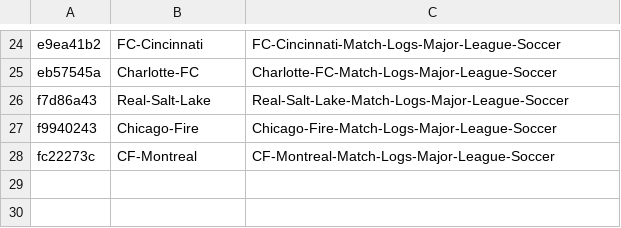
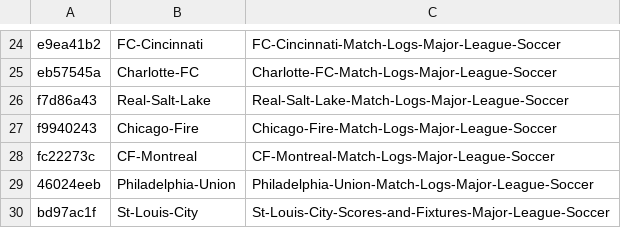
Before and after one commit to tbrech4/fbref_scraper, a CSV file: MLS_squad_codes.csv, drawn as a sheet; only a part is shown, gaps mark what is left out; the diff names each change by its address in the sheet, - before the commit and + after, or states it on an @@ line.

```diff
--- a/MLS_squad_codes.csv
+++ b/MLS_squad_codes.csv
+row 29: 46024eeb | Philadelphia-Union | Philadelphia-Union-Match-Logs-Major-League-Soccer
+row 30: bd97ac1f | St-Louis-City | St-Louis-City-Scores-and-Fixtures-Major-League-Soccer
```
Also changed, not shown: 40 other files.
